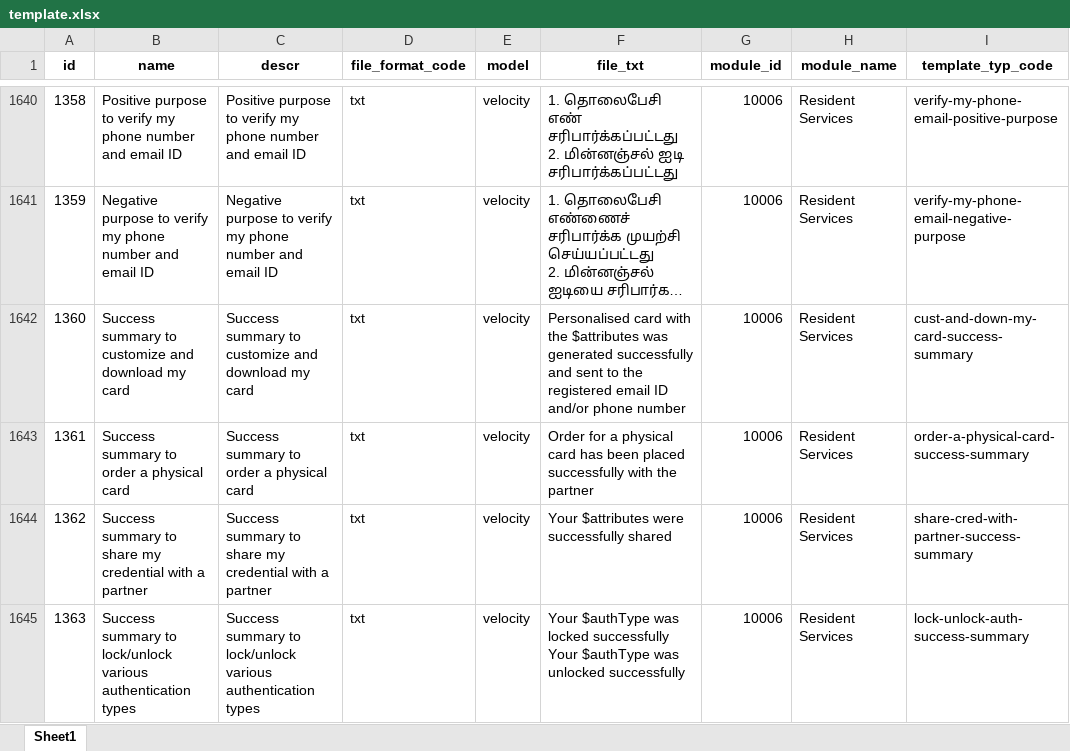
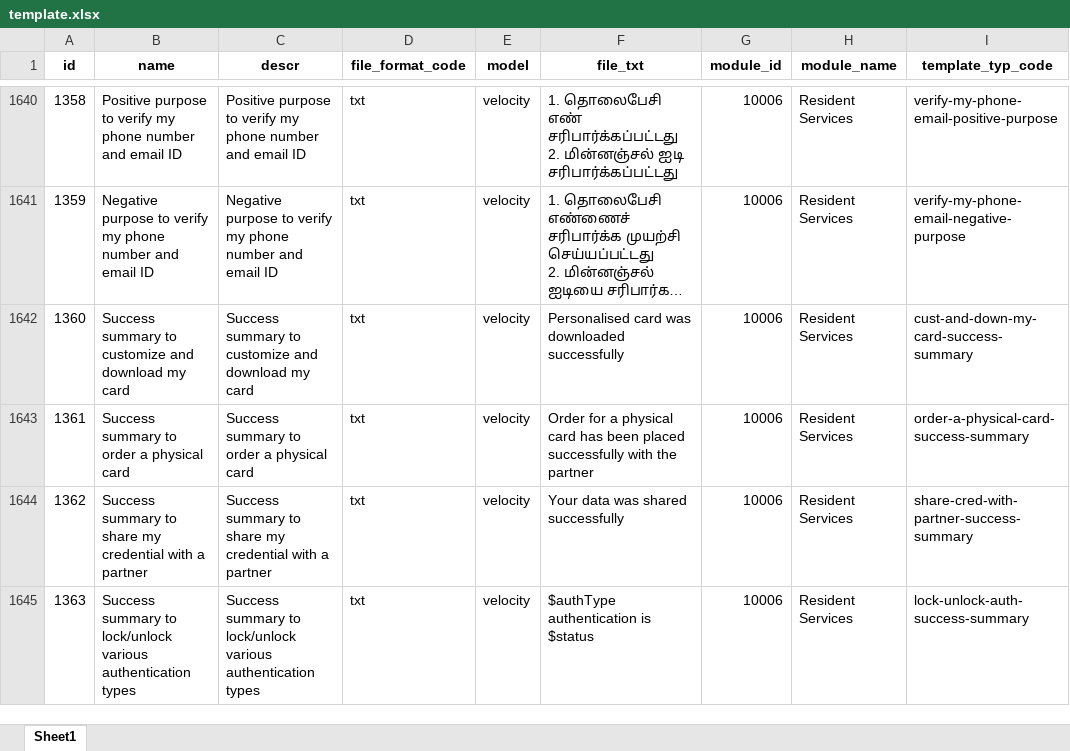
Before and after one commit to zpass-tech-team/mosip-data, an Excel workbook: mosip_master/xlsx/template.xlsx, sheet Sheet1, drawn as a sheet; only a part is shown, gaps mark what is left out; long unchanged cells end in …; values as stored, in another font and other column widths than the file's, no borders; ↵ is a line break in a cell; the diff covers the shown part only; the diff names each change by its address in the sheet, - before the commit and + after, or states it on an @@ line.

```diff
--- a/mosip_master/xlsx/template.xlsx (sheet Sheet1)
+++ b/mosip_master/xlsx/template.xlsx (sheet Sheet1)
-F1642 (file_txt): Personalised card with the $attributes was generated successfully and sent to the registered email ID and/or phone number
+F1642 (file_txt): Personalised card was downloaded successfully
-F1644 (file_txt): Your $attributes were successfully shared
+F1644 (file_txt): Your data was shared successfully
-F1645 (file_txt): Your $authType was locked successfully ↵ Your $authType was unlocked successfully
+F1645 (file_txt): $authType authentication is $status
```
Also changed, not shown: 35 added rows and 56 edited cells elsewhere in this sheet, mosip_master/xlsx/template_type.xlsx.
